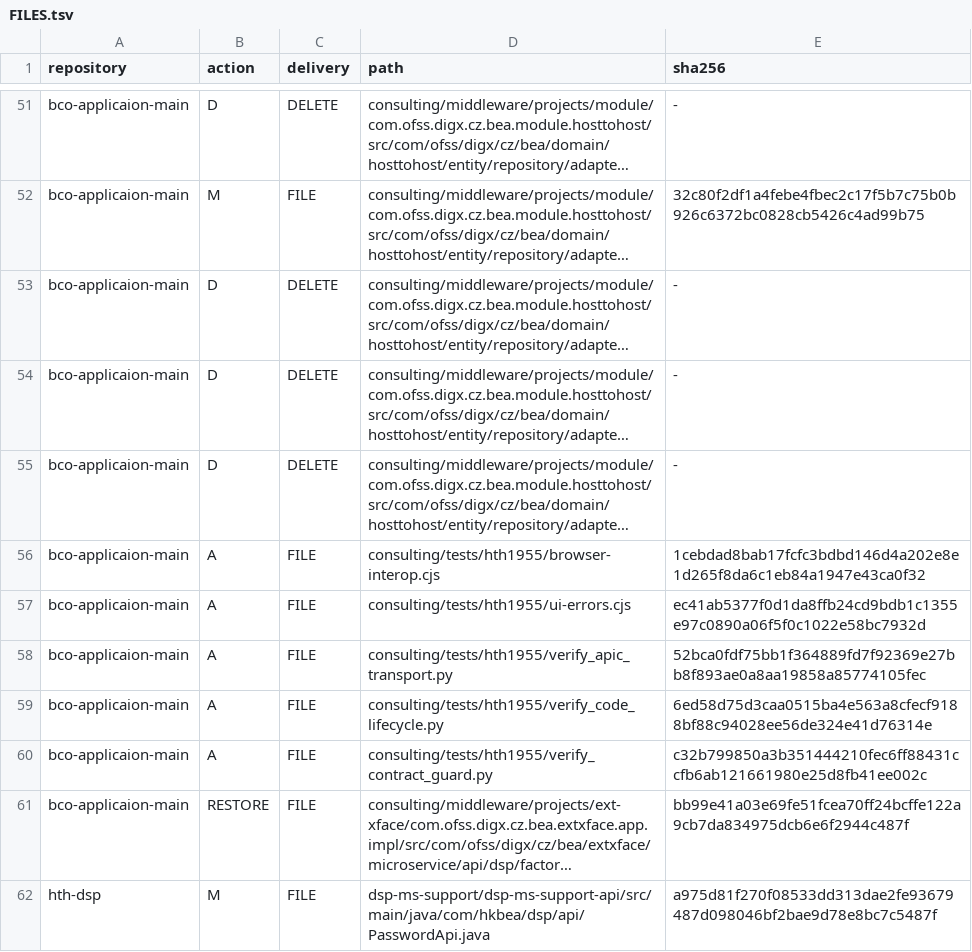
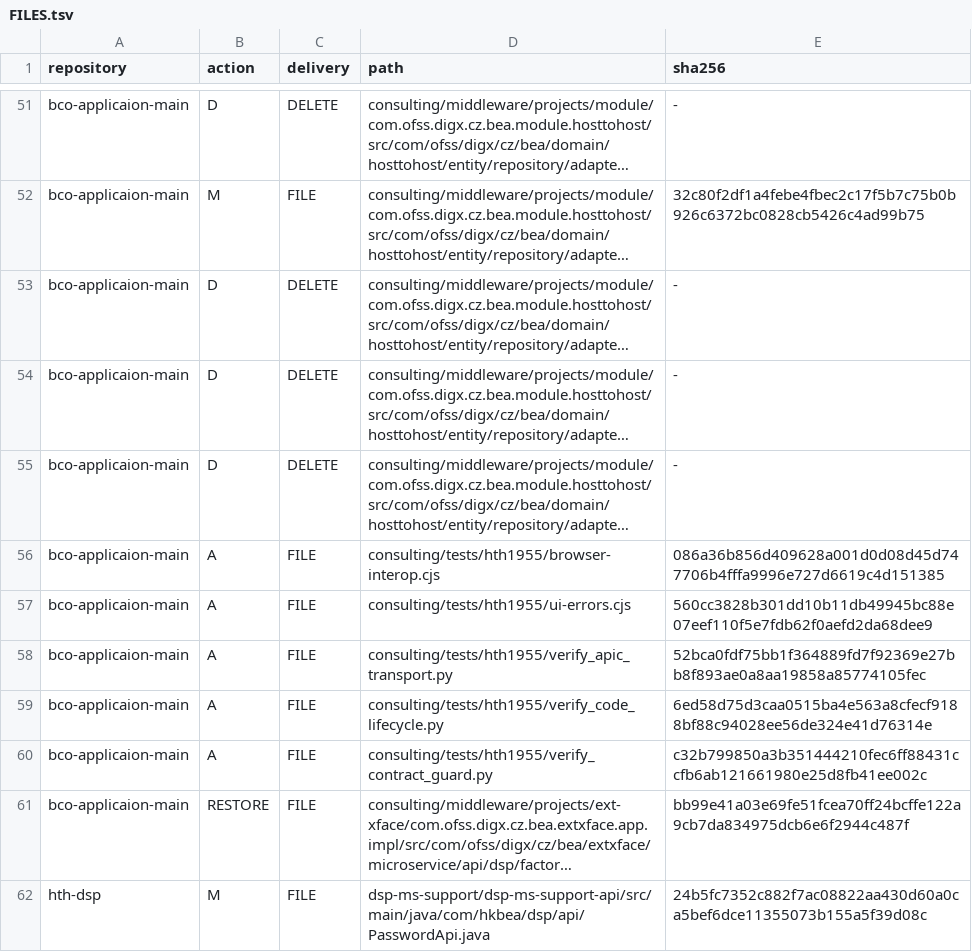
Before and after one commit to BEA-WilliamWu/mcdp-h5-demo-int, a TSV file: init/FILES.tsv, drawn as a sheet; only a part is shown, gaps mark what is left out; long unchanged cells end in …; the diff covers the shown part only; the diff names each change by its address in the sheet, - before the commit and + after, or states it on an @@ line.

```diff
--- a/init/FILES.tsv
+++ b/init/FILES.tsv
-E56 (sha256): 1cebdad8bab17fcfc3bdbd146d4a202e8e1d265f8da6c1eb84a1947e43ca0f32
+E56 (sha256): 086a36b856d409628a001d0d08d45d747706b4fffa9996e727d6619c4d151385
-E57 (sha256): ec41ab5377f0d1da8ffb24cd9bdb1c1355e97c0890a06f5f0c1022e58bc7932d
+E57 (sha256): 560cc3828b301dd10b11db49945bc88e07eef110f5e7fdb62f0aefd2da68dee9
-E62 (sha256): a975d81f270f08533dd313dae2fe93679487d098046bf2bae9d78e8bc7c5487f
+E62 (sha256): 24b5fc7352c882f7ac08822aa430d60a0ca5bef6dce11355073b155a5f39d08c
```
Also changed, not shown: 2 added rows and 7 edited cells elsewhere in this file, 18 other files.
